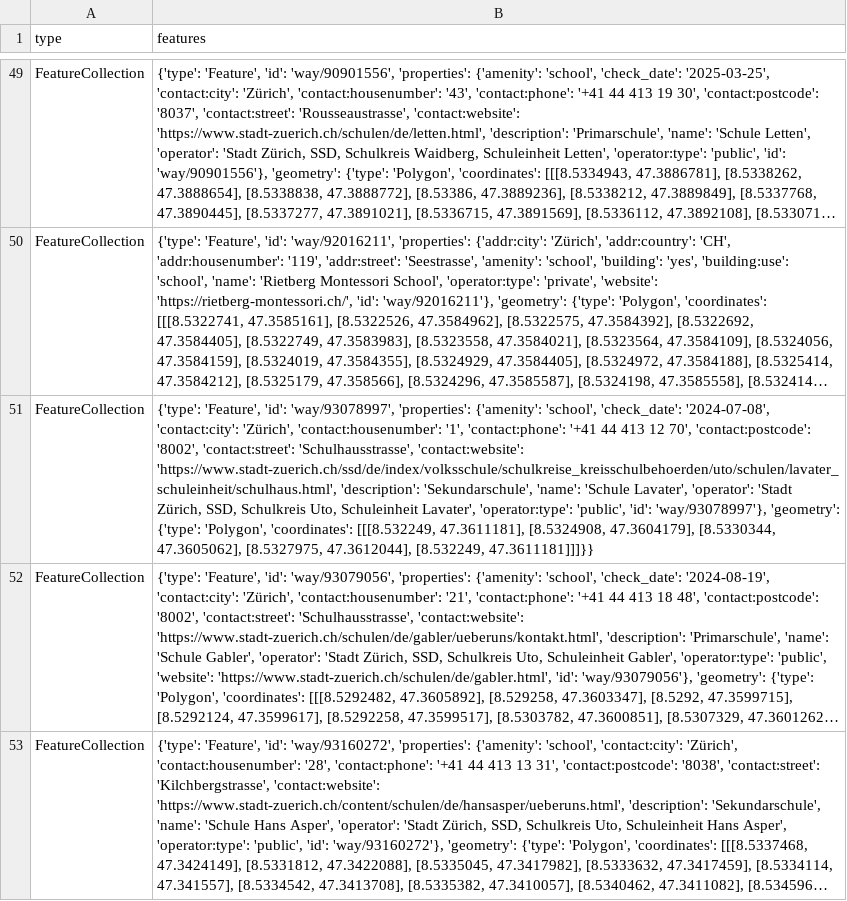
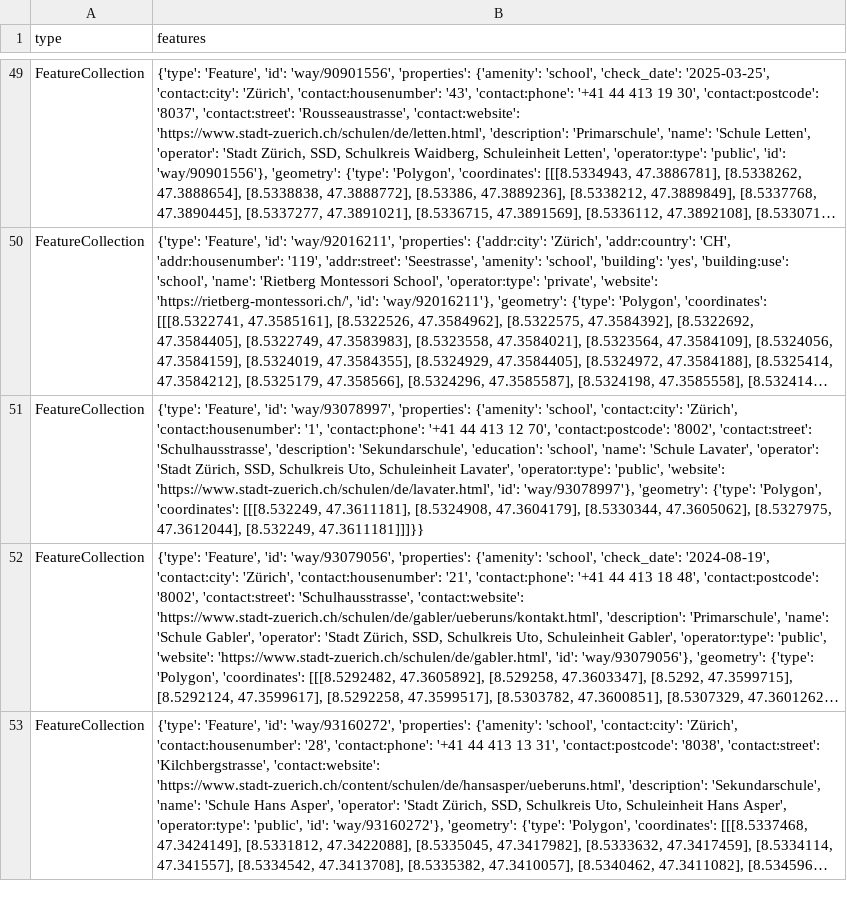
Before and after one commit to OpenBracketsCH/rescue-data, a CSV file: data/csv/schools/schools_stadt_zh.csv, drawn as a sheet; only a part is shown, gaps mark what is left out; long unchanged cells end in …; the diff names each change by its address in the sheet, - before the commit and + after, or states it on an @@ line.

```diff
--- a/data/csv/schools/schools_stadt_zh.csv
+++ b/data/csv/schools/schools_stadt_zh.csv
-B51 (features): …{'amenity': 'school', 'check_date': '2024-07-08', 'contact:city': 'Zürich', 'contact:housenumber': '1', 'contact:phone': '+41 44 413 12 70', 'contact:postcode': '8002', 'contact:street': 'Schulhausstrasse', 'contact:website': 'https://www.stadt-zuerich.ch/ssd/de/index/volksschule/schulkreise_kreisschulbehoerden/uto/schulen/lavater_schuleinheit/schulhaus.html', 'description': 'Sekundarschule', 'name': 'Schule Lavater', 'operator': 'Stadt Zürich, SSD, Schulkreis Uto, Schuleinheit Lavater', 'operator:type': 'public', 'id': 'way/93078997'},…
+B51 (features): …{'amenity': 'school', 'contact:city': 'Zürich', 'contact:housenumber': '1', 'contact:phone': '+41 44 413 12 70', 'contact:postcode': '8002', 'contact:street': 'Schulhausstrasse', 'description': 'Sekundarschule', 'education': 'school', 'name': 'Schule Lavater', 'operator': 'Stadt Zürich, SSD, Schulkreis Uto, Schuleinheit Lavater', 'operator:type': 'public', 'website': 'https://www.stadt-zuerich.ch/schulen/de/lavater.html', 'id': 'way/93078997'},…
```
Also changed, not shown: data/csv/defis/defis_stadt_zh.csv, data/csv/kindergarten/kindergarten_dispo_srz.csv, 7 other files.
